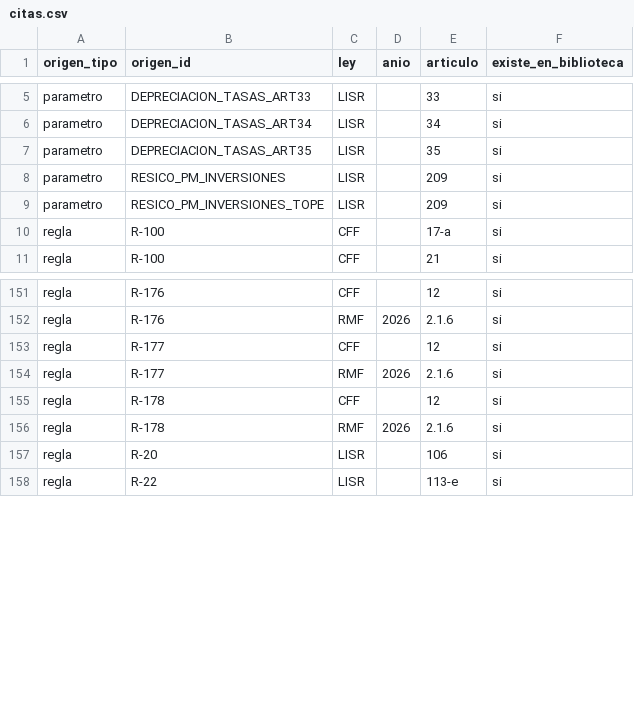
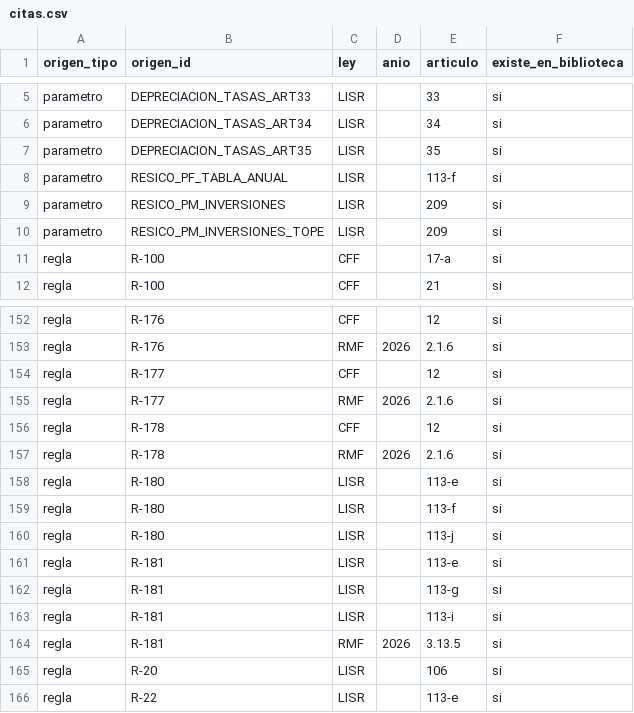
Before and after one commit to Erickddp/inteligencia-mx, a CSV file: datos_abiertos/citas.csv, drawn as a sheet; only a part is shown, gaps mark what is left out; the diff names each change by its address in the sheet, - before the commit and + after, or states it on an @@ line.

```diff
--- a/datos_abiertos/citas.csv
+++ b/datos_abiertos/citas.csv
+row 8: parametro | RESICO_PF_TABLA_ANUAL | LISR |  | 113-f | si
+row 158: regla | R-180 | LISR |  | 113-e | si
+row 159: regla | R-180 | LISR |  | 113-f | si
+row 160: regla | R-180 | LISR |  | 113-j | si
+row 161: regla | R-181 | LISR |  | 113-e | si
+row 162: regla | R-181 | LISR |  | 113-g | si
+row 163: regla | R-181 | LISR |  | 113-i | si
+row 164: regla | R-181 | RMF | 2026 | 3.13.5 | si
```
Also changed, not shown: datos_abiertos/cotejo_pendiente.csv, datos_abiertos/parametros.csv, 5 other files.
